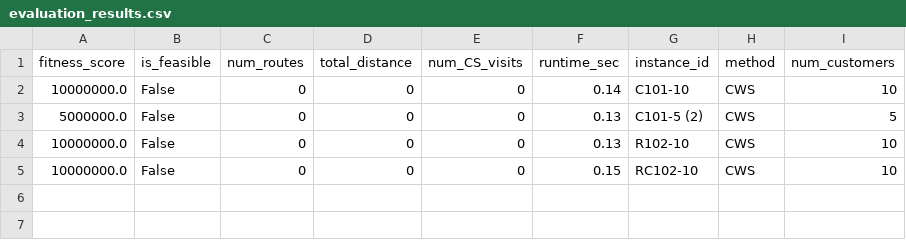
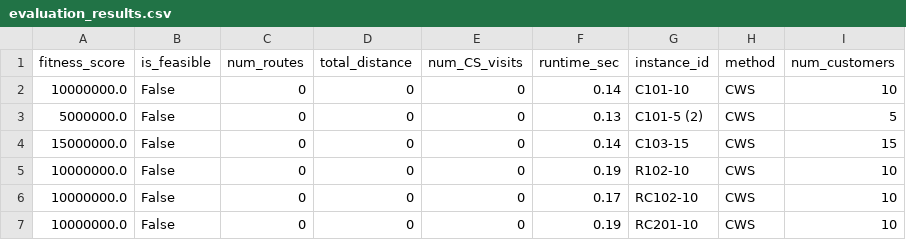
Before and after one commit to snanda8/evrp-dissertation, a CSV file: evaluation_results.csv, drawn as a sheet.

```diff
--- a/evaluation_results.csv
+++ b/evaluation_results.csv
@@ -3,3 +3,5 @@ fitness_score,is_feasible,num_routes,total_distance,num_CS_visits,runtime_sec,in
 5000000.0,False,0,0,0,0.13,C101-5 (2),CWS,5
-10000000.0,False,0,0,0,0.13,R102-10,CWS,10
-10000000.0,False,0,0,0,0.15,RC102-10,CWS,10
+15000000.0,False,0,0,0,0.14,C103-15,CWS,15
+10000000.0,False,0,0,0,0.19,R102-10,CWS,10
+10000000.0,False,0,0,0,0.17,RC102-10,CWS,10
+10000000.0,False,0,0,0,0.19,RC201-10,CWS,10
```
Also changed, not shown: 2 other files.
